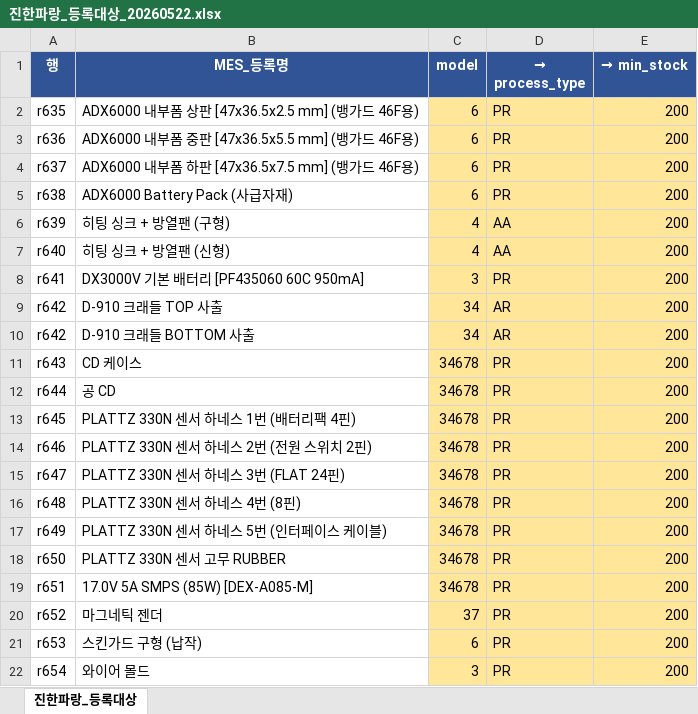
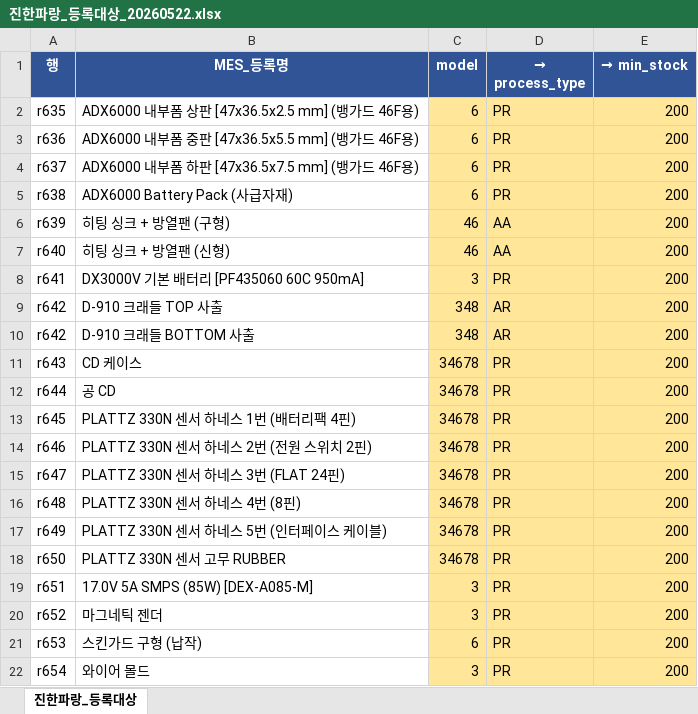
Before and after one commit to Hw-03/ERP, an Excel workbook: _attic/data/0520 권동환 사원님 재고/진한파랑_등록대상_20260522.xlsx, sheet 진한파랑_등록대상, drawn as a sheet; values as stored, in another font and other column widths than the file's, no borders; the diff names each change by its address in the sheet, - before the commit and + after, or states it on an @@ line.

```diff
--- a/_attic/data/0520 권동환 사원님 재고/진한파랑_등록대상_20260522.xlsx (sheet 진한파랑_등록대상)
+++ b/_attic/data/0520 권동환 사원님 재고/진한파랑_등록대상_20260522.xlsx (sheet 진한파랑_등록대상)
-C6:C7 (model): 4
+C6:C7 (model): 46
-C9:C10 (model): 34
+C9:C10 (model): 348
-C19 (model): 34678
+C19 (model): 3
-C20 (model): 37
+C20 (model): 3
```
Also changed, not shown: _attic/data/0520 권동환 사원님 재고/확정품명, 코드 추가.xlsx, 4 other files.
